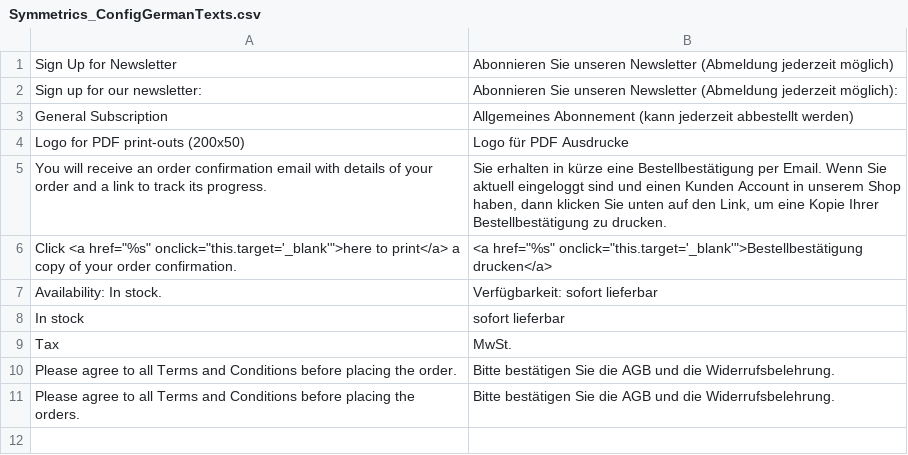
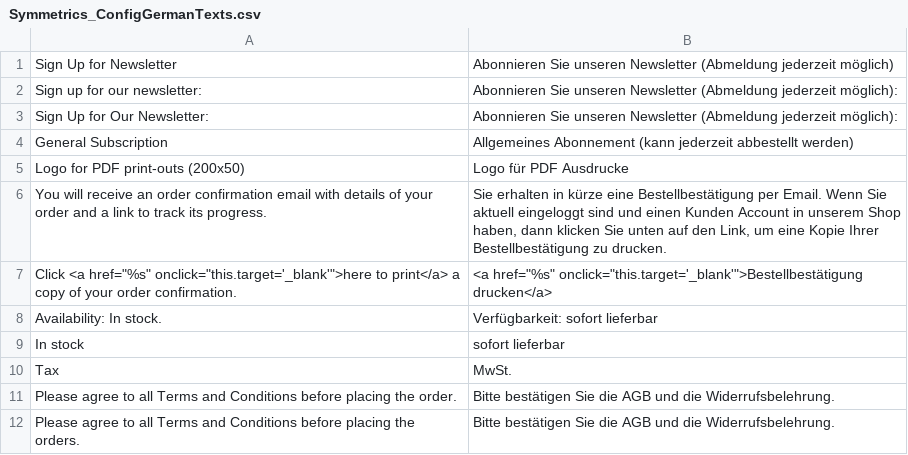
Before and after one commit to ambimax/mrg_config_texts_german, a CSV file: build/app/locale/de_DE/Symmetrics_ConfigGermanTexts.csv, drawn as a sheet; the diff names each change by its address in the sheet, - before the commit and + after, or states it on an @@ line.

Commit message:
MARKET-50: Adapted newsletter translation regarding new Magento version.

```diff
--- a/build/app/locale/de_DE/Symmetrics_ConfigGermanTexts.csv
+++ b/build/app/locale/de_DE/Symmetrics_ConfigGermanTexts.csv
+row 3: Sign Up for Our Newsletter: | Abonnieren Sie unseren Newsletter (Abmeldung jederzeit möglich):
```
